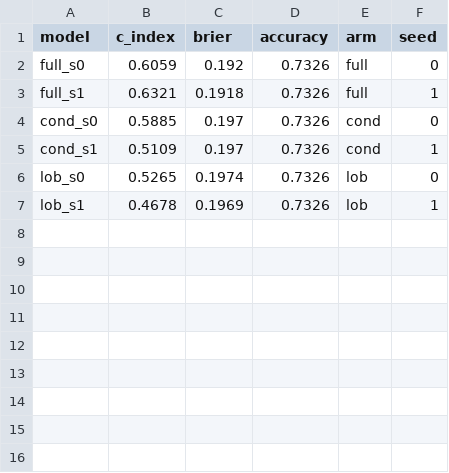
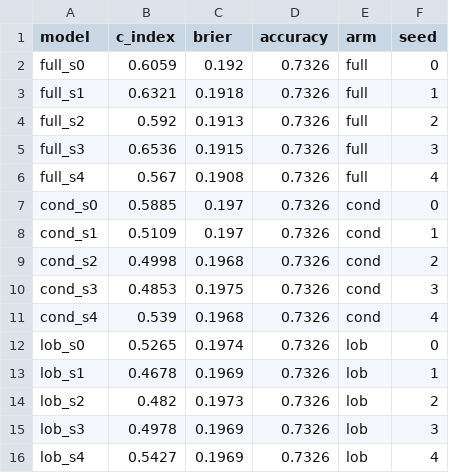
Before and after one commit to juderamcharitar/latency-compensating-mm, a CSV file: results/ablation_results.csv, drawn as a sheet.

Commit message:
ablation n=5: LOB features +0.085 over quote-geometry baseline; bug arm confirmed at chance

```diff
--- a/results/ablation_results.csv
+++ b/results/ablation_results.csv
@@ -3,5 +3,14 @@ full_s0,0.6059,0.192,0.7326,full,0
 full_s1,0.6321,0.1918,0.7326,full,1
+full_s2,0.592,0.1913,0.7326,full,2
+full_s3,0.6536,0.1915,0.7326,full,3
+full_s4,0.567,0.1908,0.7326,full,4
 cond_s0,0.5885,0.197,0.7326,cond,0
 cond_s1,0.5109,0.197,0.7326,cond,1
+cond_s2,0.4998,0.1968,0.7326,cond,2
+cond_s3,0.4853,0.1975,0.7326,cond,3
+cond_s4,0.539,0.1968,0.7326,cond,4
 lob_s0,0.5265,0.1974,0.7326,lob,0
 lob_s1,0.4678,0.1969,0.7326,lob,1
+lob_s2,0.482,0.1973,0.7326,lob,2
+lob_s3,0.4978,0.1969,0.7326,lob,3
+lob_s4,0.5427,0.1969,0.7326,lob,4
```
